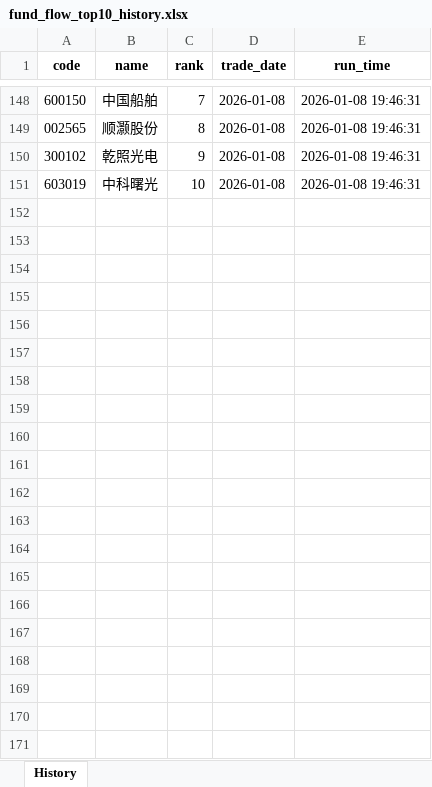
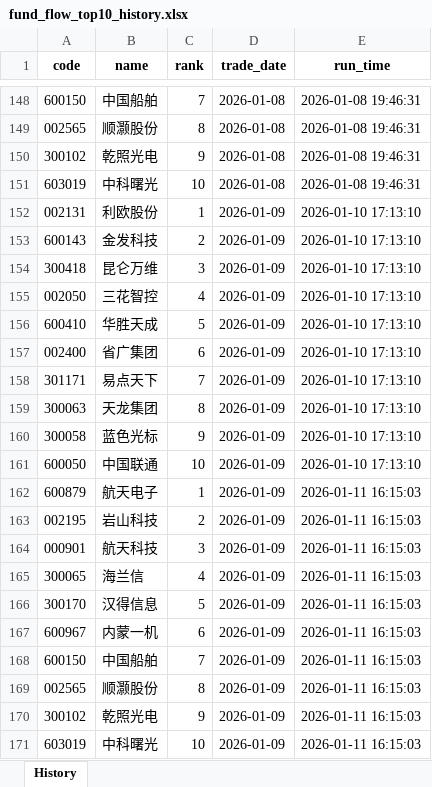
Before and after one commit to Feegoat06/AlphaScout, an Excel workbook: stockPicker/fund_flow_top10_history.xlsx, sheet History, drawn as a sheet; only a part is shown, gaps mark what is left out; values as stored, in another font and other column widths than the file's, no borders; the diff names each change by its address in the sheet, - before the commit and + after, or states it on an @@ line.

```diff
--- a/stockPicker/fund_flow_top10_history.xlsx (sheet History)
+++ b/stockPicker/fund_flow_top10_history.xlsx (sheet History)
+row 152: 002131 | 利欧股份 | 1 | 2026-01-09 | 2026-01-10 17:13:10
+row 153: 600143 | 金发科技 | 2 | 2026-01-09 | 2026-01-10 17:13:10
+row 154: 300418 | 昆仑万维 | 3 | 2026-01-09 | 2026-01-10 17:13:10
+row 155: 002050 | 三花智控 | 4 | 2026-01-09 | 2026-01-10 17:13:10
+row 156: 600410 | 华胜天成 | 5 | 2026-01-09 | 2026-01-10 17:13:10
+row 157: 002400 | 省广集团 | 6 | 2026-01-09 | 2026-01-10 17:13:10
+row 158: 301171 | 易点天下 | 7 | 2026-01-09 | 2026-01-10 17:13:10
+row 159: 300063 | 天龙集团 | 8 | 2026-01-09 | 2026-01-10 17:13:10
+row 160: 300058 | 蓝色光标 | 9 | 2026-01-09 | 2026-01-10 17:13:10
+row 161: 600050 | 中国联通 | 10 | 2026-01-09 | 2026-01-10 17:13:10
+row 162: 600879 | 航天电子 | 1 | 2026-01-09 | 2026-01-11 16:15:03
+row 163: 002195 | 岩山科技 | 2 | 2026-01-09 | 2026-01-11 16:15:03
+row 164: 000901 | 航天科技 | 3 | 2026-01-09 | 2026-01-11 16:15:03
+row 165: 300065 | 海兰信 | 4 | 2026-01-09 | 2026-01-11 16:15:03
+row 166: 300170 | 汉得信息 | 5 | 2026-01-09 | 2026-01-11 16:15:03
+row 167: 600967 | 内蒙一机 | 6 | 2026-01-09 | 2026-01-11 16:15:03
+row 168: 600150 | 中国船舶 | 7 | 2026-01-09 | 2026-01-11 16:15:03
+row 169: 002565 | 顺灏股份 | 8 | 2026-01-09 | 2026-01-11 16:15:03
+row 170: 300102 | 乾照光电 | 9 | 2026-01-09 | 2026-01-11 16:15:03
+row 171: 603019 | 中科曙光 | 10 | 2026-01-09 | 2026-01-11 16:15:03
```
Also changed, not shown: stockPicker/selected_cn_history.xlsx, 3 other files.
